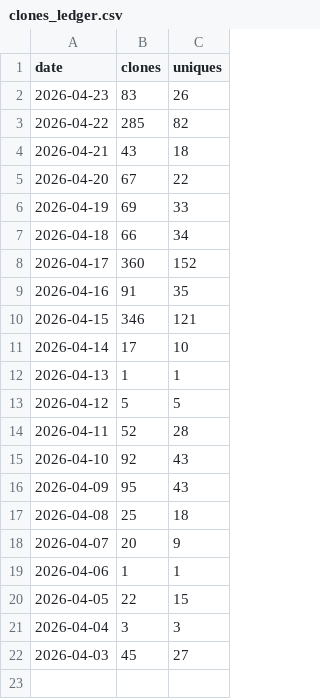
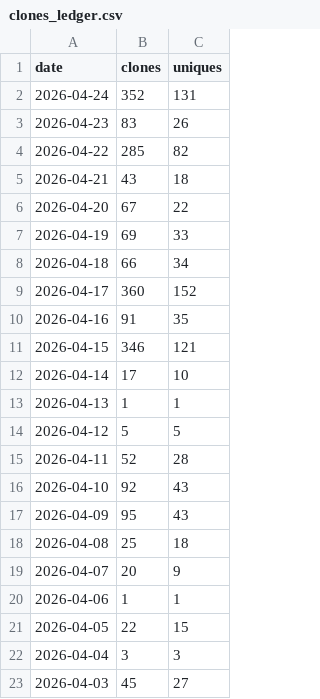
Before and after one commit to yorha2b-lab/auto-crud-copilot, a CSV file: ghrs-data/clones_ledger.csv, drawn as a sheet; the diff names each change by its address in the sheet, - before the commit and + after, or states it on an @@ line.

```diff
--- a/ghrs-data/clones_ledger.csv
+++ b/ghrs-data/clones_ledger.csv
+row 2: 2026-04-24 | 352 | 131
```
Also changed, not shown: 4 other files.
